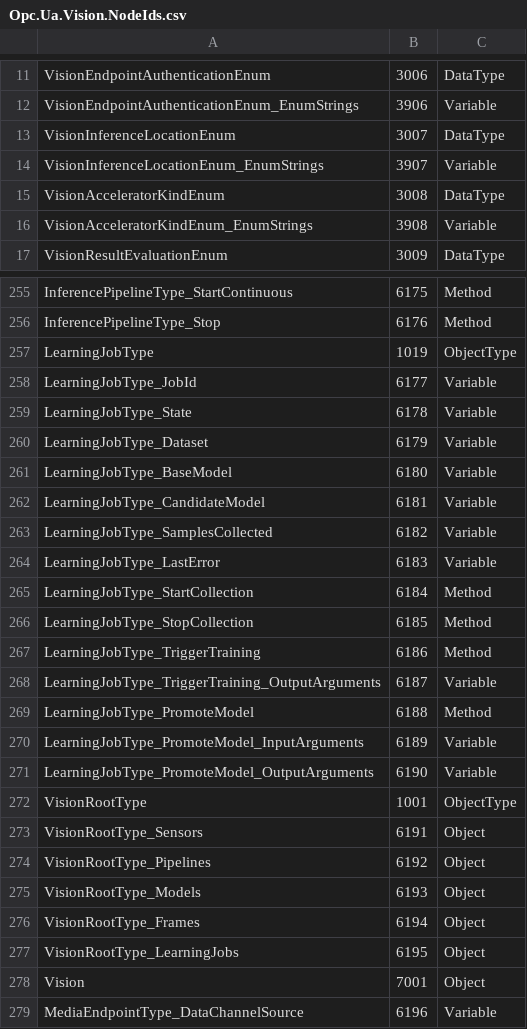
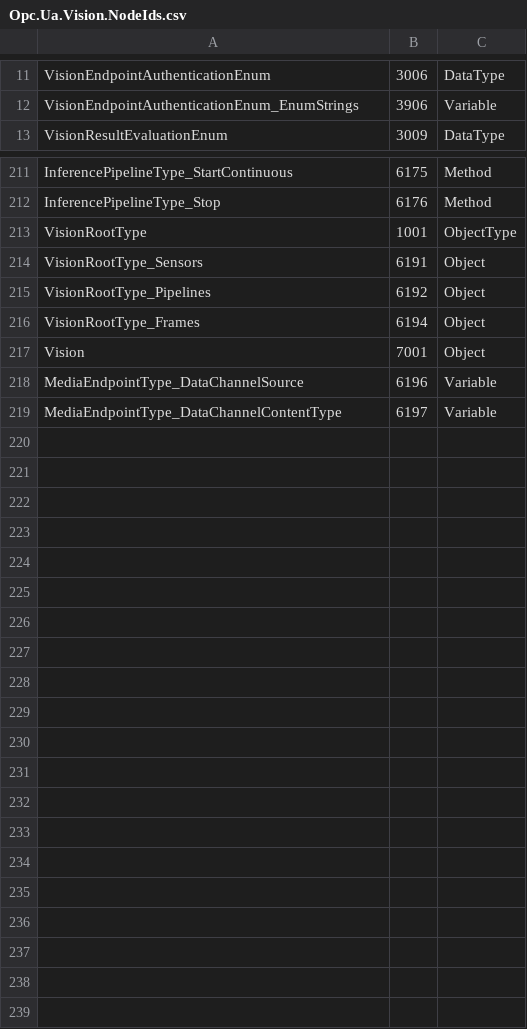
Before and after one commit to marcschier/opcua-drafts, a CSV file: metaverse-specs/vision/Opc.Ua.Vision.NodeIds.csv, drawn as a sheet; only a part is shown, gaps mark what is left out; the shorter side is filled out with more unchanged rows; the diff covers the shown part only; the diff names each change by its address in the sheet, - before the commit and + after, or states it on an @@ line.

```diff
--- a/metaverse-specs/vision/Opc.Ua.Vision.NodeIds.csv
+++ b/metaverse-specs/vision/Opc.Ua.Vision.NodeIds.csv
-row 13: VisionInferenceLocationEnum | 3007 | DataType
-row 14: VisionInferenceLocationEnum_EnumStrings | 3907 | Variable
-row 15: VisionAcceleratorKindEnum | 3008 | DataType
-row 16: VisionAcceleratorKindEnum_EnumStrings | 3908 | Variable
-row 257: LearningJobType | 1019 | ObjectType
-row 258: LearningJobType_JobId | 6177 | Variable
-row 259: LearningJobType_State | 6178 | Variable
-row 260: LearningJobType_Dataset | 6179 | Variable
-row 261: LearningJobType_BaseModel | 6180 | Variable
-row 262: LearningJobType_CandidateModel | 6181 | Variable
-row 263: LearningJobType_SamplesCollected | 6182 | Variable
-row 264: LearningJobType_LastError | 6183 | Variable
-row 265: LearningJobType_StartCollection | 6184 | Method
-row 266: LearningJobType_StopCollection | 6185 | Method
-row 267: LearningJobType_TriggerTraining | 6186 | Method
-row 268: LearningJobType_TriggerTraining_OutputArguments | 6187 | Variable
-row 269: LearningJobType_PromoteModel | 6188 | Method
-row 270: LearningJobType_PromoteModel_InputArguments | 6189 | Variable
-row 271: LearningJobType_PromoteModel_OutputArguments | 6190 | Variable
-row 275: VisionRootType_Models | 6193 | Object
-row 277: VisionRootType_LearningJobs | 6195 | Object
```
Also changed, not shown: 40 removed rows elsewhere in this file, 18 other files.
